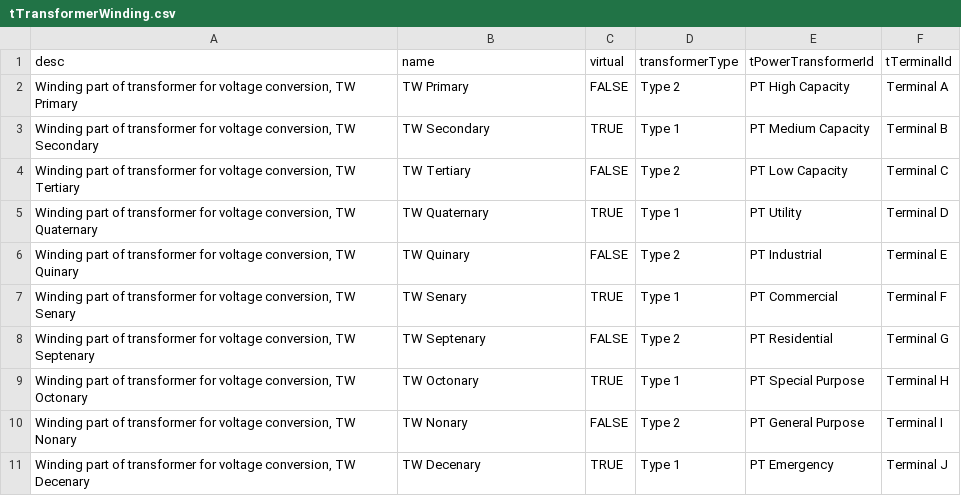
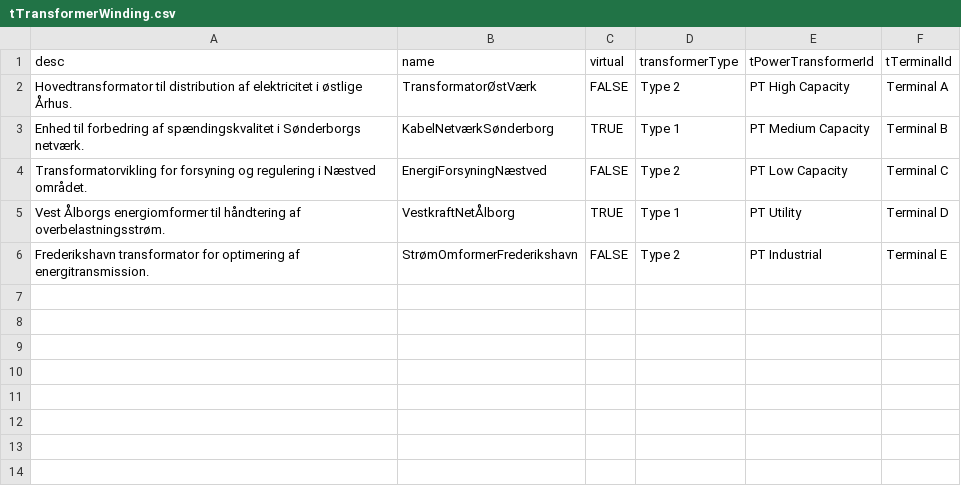
Before and after one commit to Frederikh1/cim_ontology, a CSV file: IEC_Data/tTransformerWinding.csv, drawn as a sheet.

Commit message:
Update tTransformerWinding.csv

```diff
--- a/IEC_Data/tTransformerWinding.csv
+++ b/IEC_Data/tTransformerWinding.csv
@@ -1,11 +1,6 @@
 desc,name,virtual,transformerType,tPowerTransformerId,tTerminalId
-"Winding part of transformer for voltage conversion, TW Primary",TW Primary,FALSE,Type 2,PT High Capacity,"Terminal A"
-"Winding part of transformer for voltage conversion, TW Secondary",TW Secondary,TRUE,Type 1,PT Medium Capacity,"Terminal B"
-"Winding part of transformer for voltage conversion, TW Tertiary",TW Tertiary,FALSE,Type 2,PT Low Capacity,"Terminal C"
-"Winding part of transformer for voltage conversion, TW Quaternary",TW Quaternary,TRUE,Type 1,PT Utility,"Terminal D"
-"Winding part of transformer for voltage conversion, TW Quinary",TW Quinary,FALSE,Type 2,PT Industrial,"Terminal E"
-"Winding part of transformer for voltage conversion, TW Senary",TW Senary,TRUE,Type 1,PT Commercial,"Terminal F"
-"Winding part of transformer for voltage conversion, TW Septenary",TW Septenary,FALSE,Type 2,PT Residential,"Terminal G"
-"Winding part of transformer for voltage conversion, TW Octonary",TW Octonary,TRUE,Type 1,PT Special Purpose,"Terminal H"
-"Winding part of transformer for voltage conversion, TW Nonary",TW Nonary,FALSE,Type 2,PT General Purpose,"Terminal I"
-"Winding part of transformer for voltage conversion, TW Decenary",TW Decenary,TRUE,Type 1,PT Emergency,"Terminal J"
+"Hovedtransformator til distribution af elektricitet i østlige Århus.",TransformatorØstVærk,FALSE,Type 2,PT High Capacity,"Terminal A"
+"Enhed til forbedring af spændingskvalitet i Sønderborgs netværk.",KabelNetværkSønderborg,TRUE,Type 1,PT Medium Capacity,"Terminal B"
+"Transformatorvikling for forsyning og regulering i Næstved området.",EnergiForsyningNæstved,FALSE,Type 2,PT Low Capacity,"Terminal C"
+"Vest Ålborgs energiomformer til håndtering af overbelastningsstrøm.",VestkraftNetÅlborg,TRUE,Type 1,PT Utility,"Terminal D"
+"Frederikshavn transformator for optimering af energitransmission.",StrømOmformerFrederikshavn,FALSE,Type 2,PT Industrial,"Terminal E"
```
